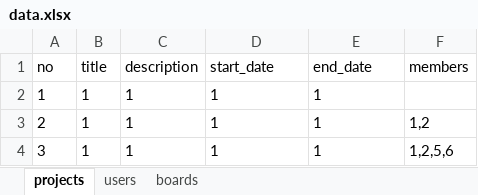
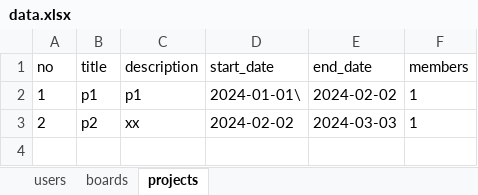
Before and after one commit to tkddn0321/bitcamp-mystudy, an Excel workbook: myapp/app/data.xlsx, sheet projects, drawn as a sheet; values as stored, in another font and other column widths than the file's, no borders; the diff names each change by its address in the sheet, - before the commit and + after, or states it on an @@ line.

```diff
--- a/myapp/app/data.xlsx (sheet projects)
+++ b/myapp/app/data.xlsx (sheet projects)
@@ sheet tab order changed: users | boards | projects @@
-B2 (title): 1
+B2 (title): p1
-C2 (description): 1
+C2 (description): p1
-D2 (start_date): 1
+D2 (start_date): 2024-01-01\
-E2 (end_date): 1
+E2 (end_date): 2024-02-02
-F2 (members): (empty)
+F2 (members): 1
-B3 (title): 1
+B3 (title): p2
-C3 (description): 1
+C3 (description): xx
-D3 (start_date): 1
+D3 (start_date): 2024-02-02
-E3 (end_date): 1
+E3 (end_date): 2024-03-03
-F3 (members): 1,2
+F3 (members): 1
-row 4: 3 | 1 | 1 | 1 | 1 | 1,2,5,6
```
Also changed, not shown: sheet users, sheet boards, 16 other files.
